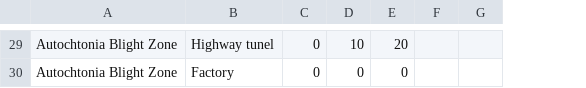
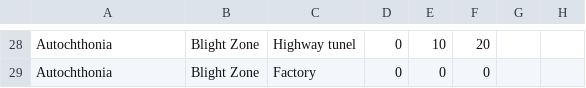
Before and after one commit to BlackCornerStone/card-generator, a CSV file: data/landscapes.csv, drawn as a sheet; only a part is shown, gaps mark what is left out; addresses are those after the commit; the diff covers the shown part only; the diff names each change by its address in the sheet, - before the commit and + after, or states it on an @@ line.

```diff
--- a/data/landscapes.csv
+++ b/data/landscapes.csv
+column B, rows 28-29: Blight Zone | Blight Zone
-A28:A29: Autochtonia Blight Zone
+A28:A29: Autochthonia
```
Also changed, not shown: 1 added row, 2 removed rows and 18 edited cells elsewhere in this file, 3 other files.
